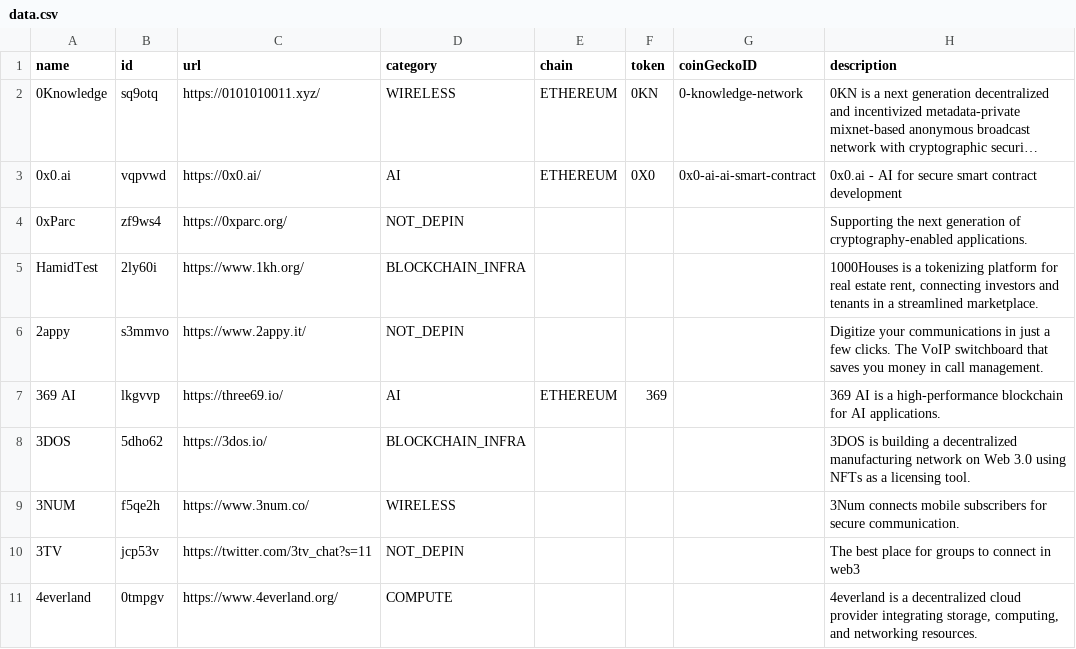
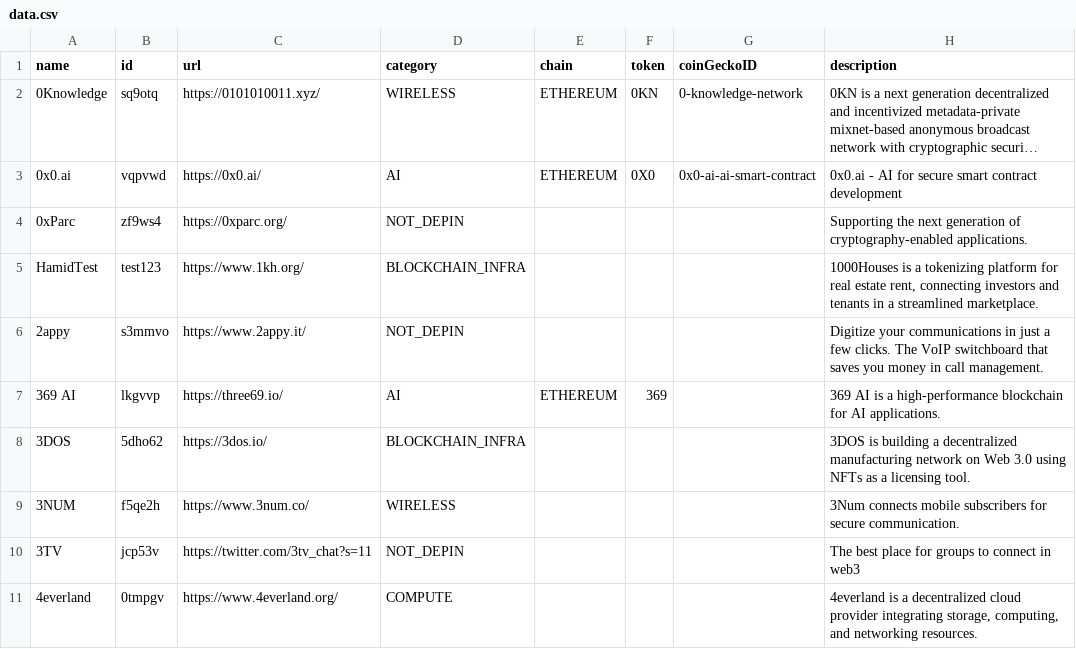
Before and after one commit to HamidHabib/datacsv, a CSV file: data.csv, drawn as a sheet; only a part is shown; long unchanged cells end in …; the diff names each change by its address in the sheet, - before the commit and + after, or states it on an @@ line.

Commit message:
Update data.csv

```diff
--- a/data.csv
+++ b/data.csv
-B5 (id): 2ly60i
+B5 (id): test123
```
